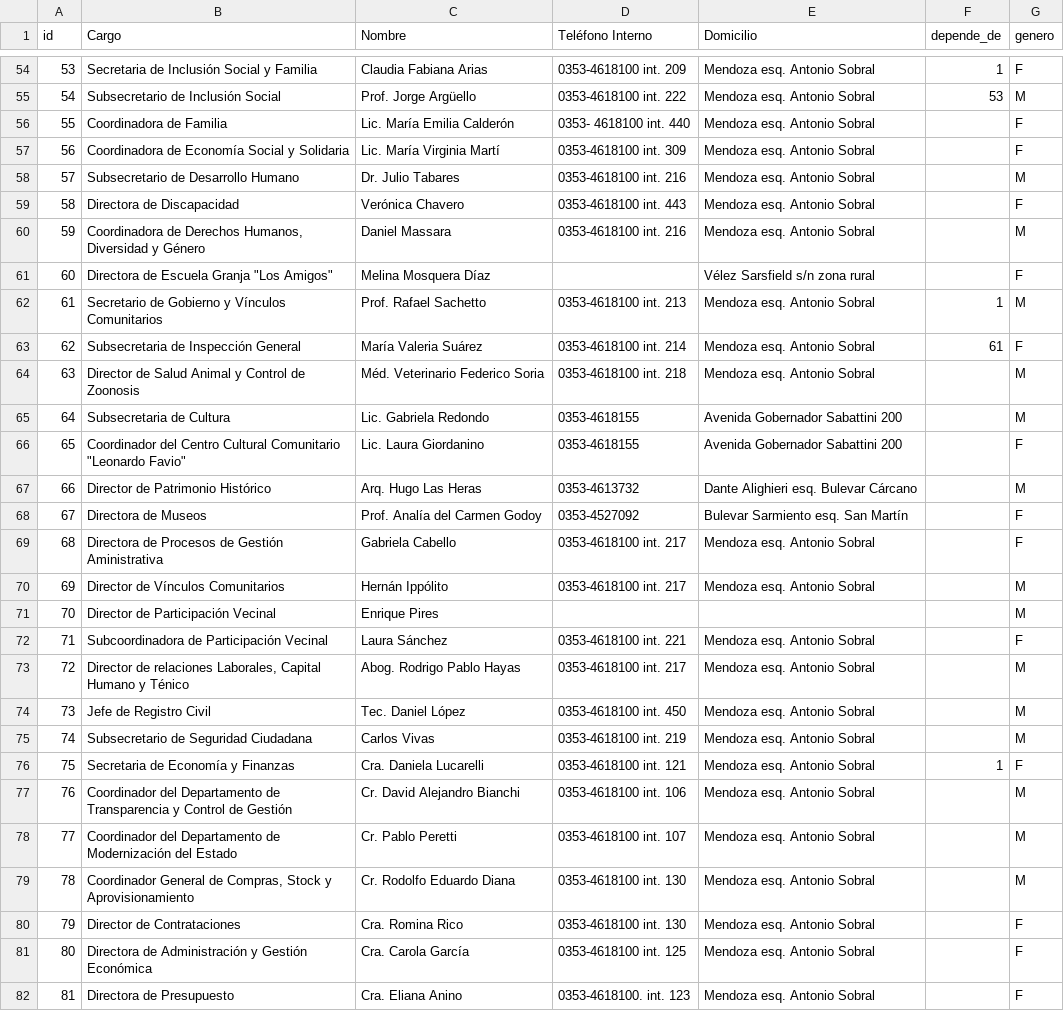
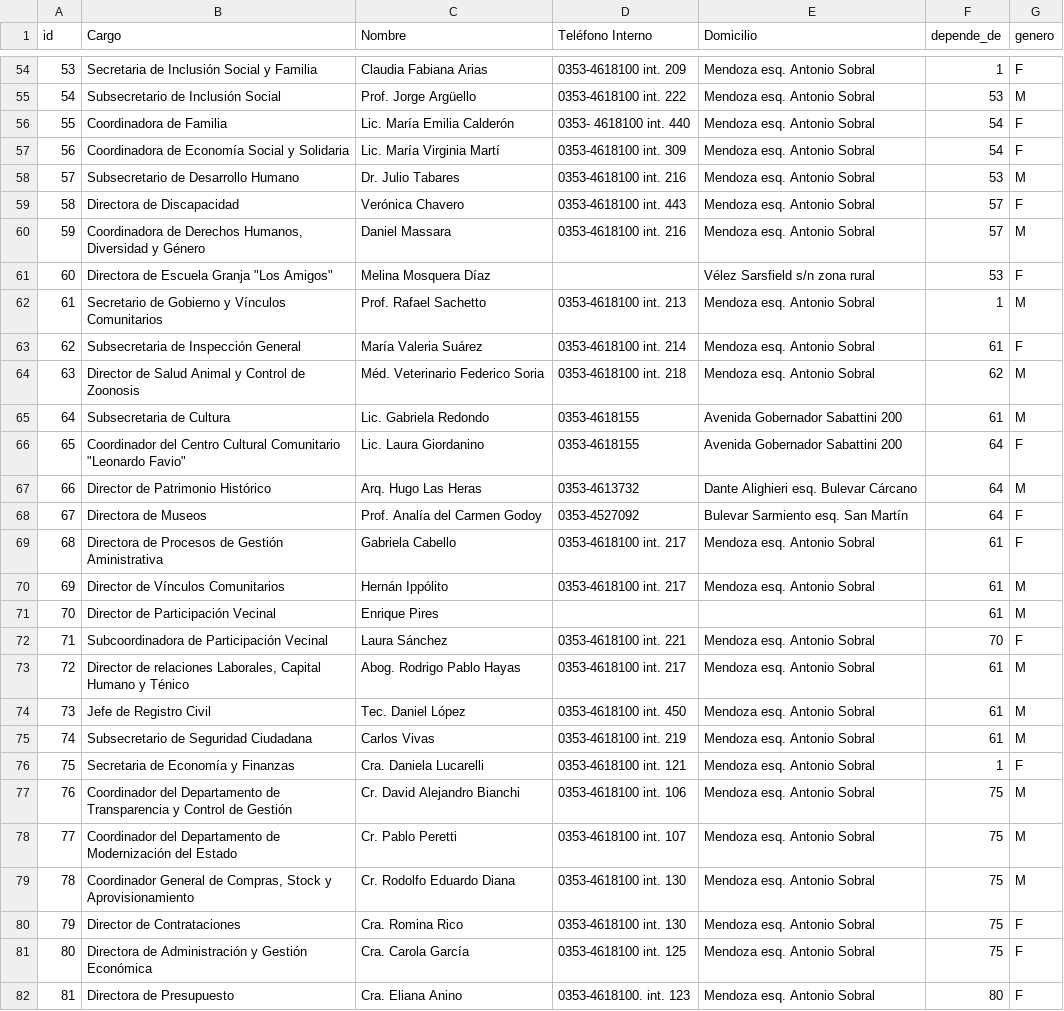
Before and after one commit to VillaMaria/visualizaciones, a CSV file: dendrograma/funcionarios-villa-maria.csv, drawn as a sheet; only a part is shown, gaps mark what is left out; the diff covers the shown part only; the diff names each change by its address in the sheet, - before the commit and + after, or states it on an @@ line.

```diff
--- a/dendrograma/funcionarios-villa-maria.csv
+++ b/dendrograma/funcionarios-villa-maria.csv
-F56:F57 (depende_de): (empty)
+F56:F57 (depende_de): 54
-F58 (depende_de): (empty)
+F58 (depende_de): 53
-F59:F60 (depende_de): (empty)
+F59:F60 (depende_de): 57
-F61 (depende_de): (empty)
+F61 (depende_de): 53
-F64 (depende_de): (empty)
+F64 (depende_de): 62
-F65 (depende_de): (empty)
+F65 (depende_de): 61
-F66:F68 (depende_de): (empty)
+F66:F68 (depende_de): 64
-F69:F71 (depende_de): (empty)
+F69:F71 (depende_de): 61
-F72 (depende_de): (empty)
+F72 (depende_de): 70
-F73:F75 (depende_de): (empty)
+F73:F75 (depende_de): 61
-F77:F81 (depende_de): (empty)
+F77:F81 (depende_de): 75
-F82 (depende_de): (empty)
+F82 (depende_de): 80
```
Also changed, not shown: 6 added rows and 46 edited cells elsewhere in this file.
